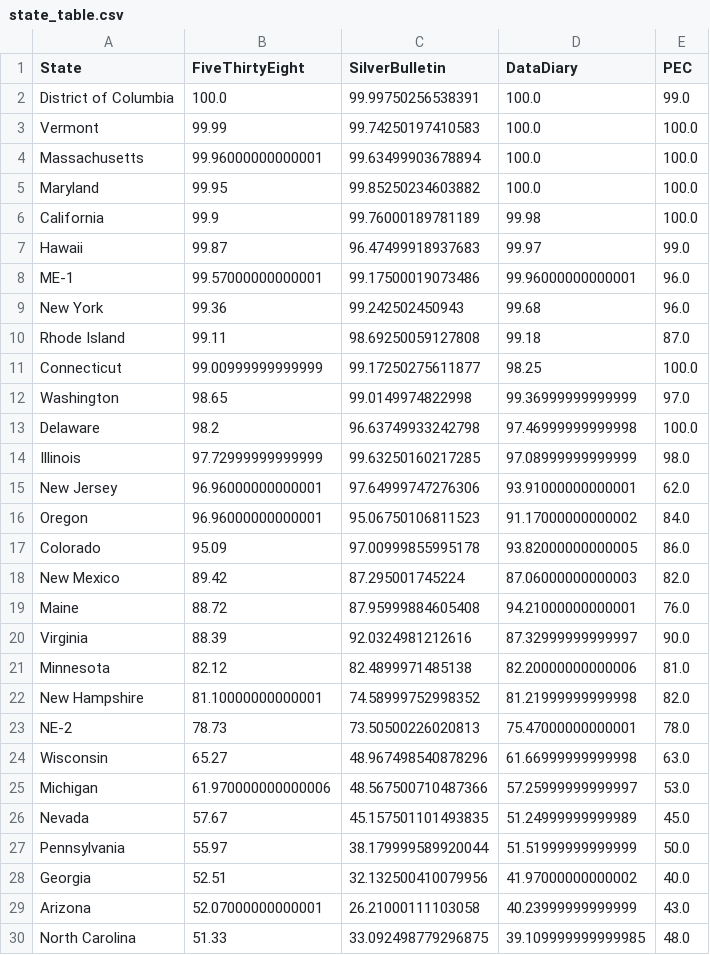
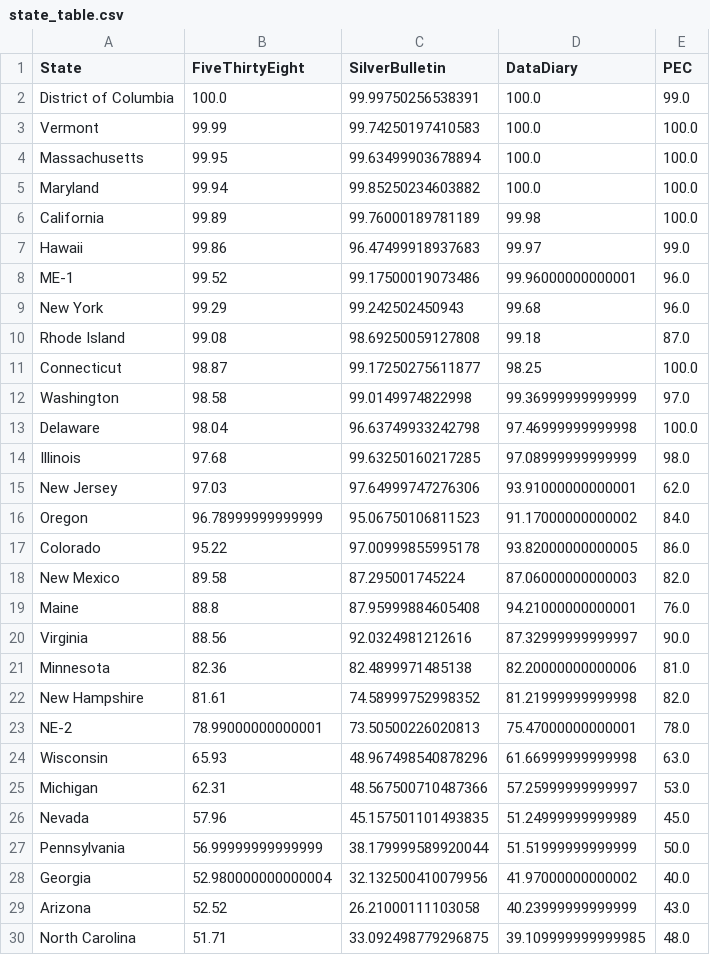
Before and after one commit to PaulMainwood/Election2024, a CSV file: state_table.csv, drawn as a sheet; only a part is shown; the diff covers the shown part only.

```diff
--- a/state_table.csv
+++ b/state_table.csv
@@ -3,28 +3,28 @@ District of Columbia,100.0,99.99750256538391,100.0,99.0
 Vermont,99.99,99.74250197410583,100.0,100.0
-Massachusetts,99.96000000000001,99.63499903678894,100.0,100.0
-Maryland,99.95,99.85250234603882,100.0,100.0
-California,99.9,99.76000189781189,99.98,100.0
-Hawaii,99.87,96.47499918937683,99.97,99.0
-ME-1,99.57000000000001,99.17500019073486,99.96000000000001,96.0
-New York,99.36,99.242502450943,99.68,96.0
-Rhode Island,99.11,98.69250059127808,99.18,87.0
-Connecticut,99.00999999999999,99.17250275611877,98.25,100.0
-Washington,98.65,99.0149974822998,99.36999999999999,97.0
-Delaware,98.2,96.63749933242798,97.46999999999998,100.0
-Illinois,97.72999999999999,99.63250160217285,97.08999999999999,98.0
-New Jersey,96.96000000000001,97.64999747276306,93.91000000000001,62.0
-Oregon,96.96000000000001,95.06750106811523,91.17000000000002,84.0
-Colorado,95.09,97.00999855995178,93.82000000000005,86.0
-New Mexico,89.42,87.295001745224,87.06000000000003,82.0
-Maine,88.72,87.95999884605408,94.21000000000001,76.0
-Virginia,88.39,92.0324981212616,87.32999999999997,90.0
-Minnesota,82.12,82.4899971485138,82.20000000000006,81.0
-New Hampshire,81.10000000000001,74.58999752998352,81.21999999999998,82.0
-NE-2,78.73,73.50500226020813,75.47000000000001,78.0
-Wisconsin,65.27,48.967498540878296,61.66999999999998,63.0
-Michigan,61.970000000000006,48.567500710487366,57.25999999999997,53.0
-Nevada,57.67,45.157501101493835,51.24999999999989,45.0
-Pennsylvania,55.97,38.179999589920044,51.51999999999999,50.0
-Georgia,52.51,32.132500410079956,41.97000000000002,40.0
-Arizona,52.07000000000001,26.21000111103058,40.23999999999999,43.0
-North Carolina,51.33,33.092498779296875,39.109999999999985,48.0
+Massachusetts,99.95,99.63499903678894,100.0,100.0
+Maryland,99.94,99.85250234603882,100.0,100.0
+California,99.89,99.76000189781189,99.98,100.0
+Hawaii,99.86,96.47499918937683,99.97,99.0
+ME-1,99.52,99.17500019073486,99.96000000000001,96.0
+New York,99.29,99.242502450943,99.68,96.0
+Rhode Island,99.08,98.69250059127808,99.18,87.0
+Connecticut,98.87,99.17250275611877,98.25,100.0
+Washington,98.58,99.0149974822998,99.36999999999999,97.0
+Delaware,98.04,96.63749933242798,97.46999999999998,100.0
+Illinois,97.68,99.63250160217285,97.08999999999999,98.0
+New Jersey,97.03,97.64999747276306,93.91000000000001,62.0
+Oregon,96.78999999999999,95.06750106811523,91.17000000000002,84.0
+Colorado,95.22,97.00999855995178,93.82000000000005,86.0
+New Mexico,89.58,87.295001745224,87.06000000000003,82.0
+Maine,88.8,87.95999884605408,94.21000000000001,76.0
+Virginia,88.56,92.0324981212616,87.32999999999997,90.0
+Minnesota,82.36,82.4899971485138,82.20000000000006,81.0
+New Hampshire,81.61,74.58999752998352,81.21999999999998,82.0
+NE-2,78.99000000000001,73.50500226020813,75.47000000000001,78.0
+Wisconsin,65.93,48.967498540878296,61.66999999999998,63.0
+Michigan,62.31,48.567500710487366,57.25999999999997,53.0
+Nevada,57.96,45.157501101493835,51.24999999999989,45.0
+Pennsylvania,56.99999999999999,38.179999589920044,51.51999999999999,50.0
+Georgia,52.980000000000004,32.132500410079956,41.97000000000002,40.0
+Arizona,52.52,26.21000111103058,40.23999999999999,43.0
+North Carolina,51.71,33.092498779296875,39.109999999999985,48.0
```
Also changed, not shown: 2 added rows, 2 removed rows and 21 edited cells elsewhere in this file, aggregated_data.csv, aggregated_data_wide.csv, 3 other files.
